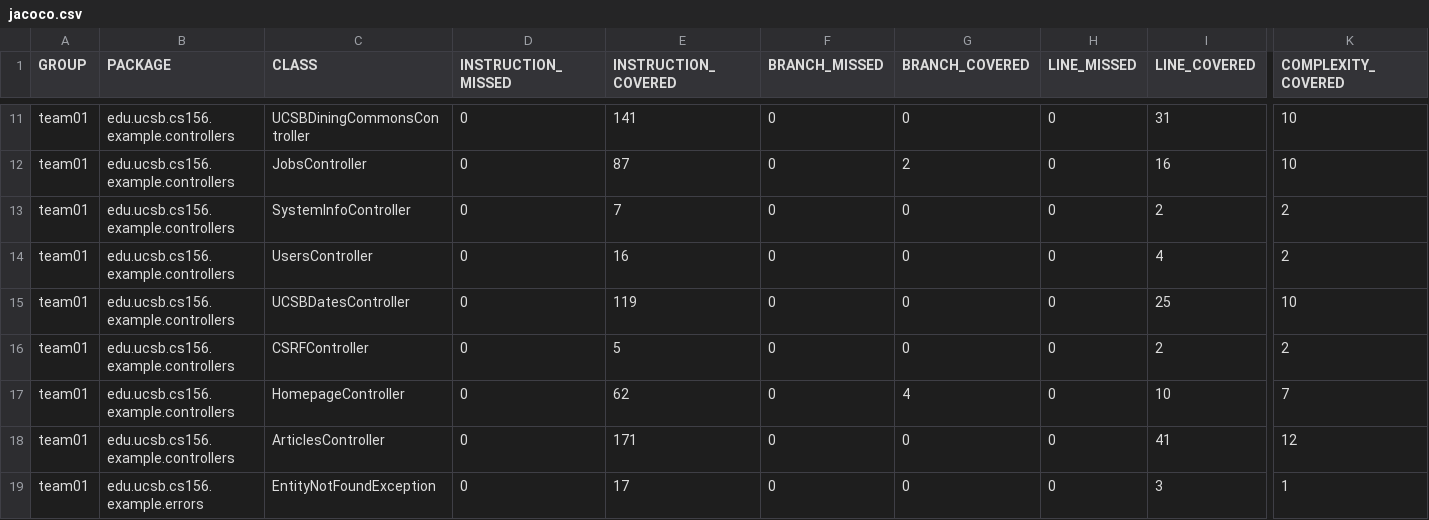
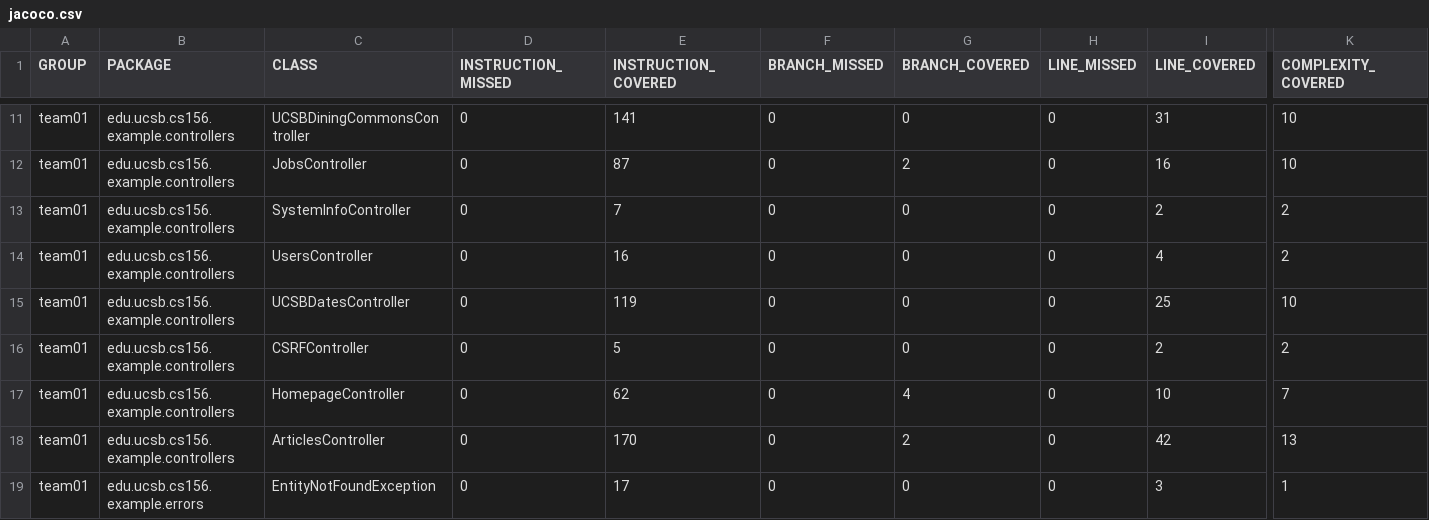
Before and after one commit to ucsb-cs156-s25/team01-s25-07, a CSV file: prs/43/jacoco/jacoco.csv, drawn as a sheet; only a part is shown, gaps mark what is left out; the diff names each change by its address in the sheet, - before the commit and + after, or states it on an @@ line.

```diff
--- a/prs/43/jacoco/jacoco.csv
+++ b/prs/43/jacoco/jacoco.csv
-E18 (INSTRUCTION_COVERED): 171
+E18 (INSTRUCTION_COVERED): 170
-G18 (BRANCH_COVERED): 0
+G18 (BRANCH_COVERED): 2
-I18 (LINE_COVERED): 41
+I18 (LINE_COVERED): 42
-K18 (COMPLEXITY_COVERED): 12
+K18 (COMPLEXITY_COVERED): 13
```
Also changed, not shown: 7 other files.
